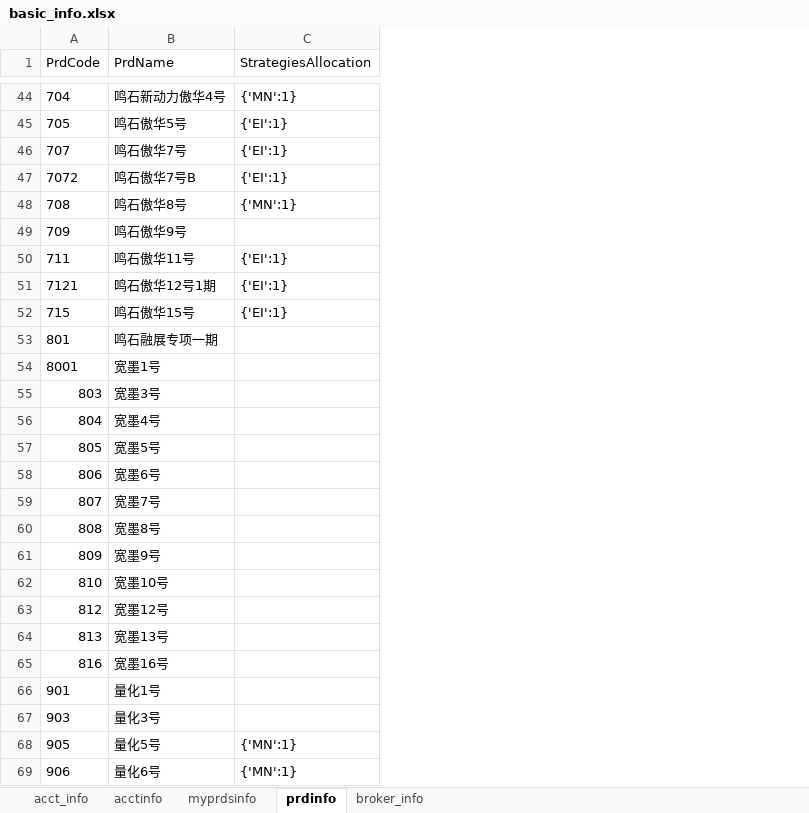
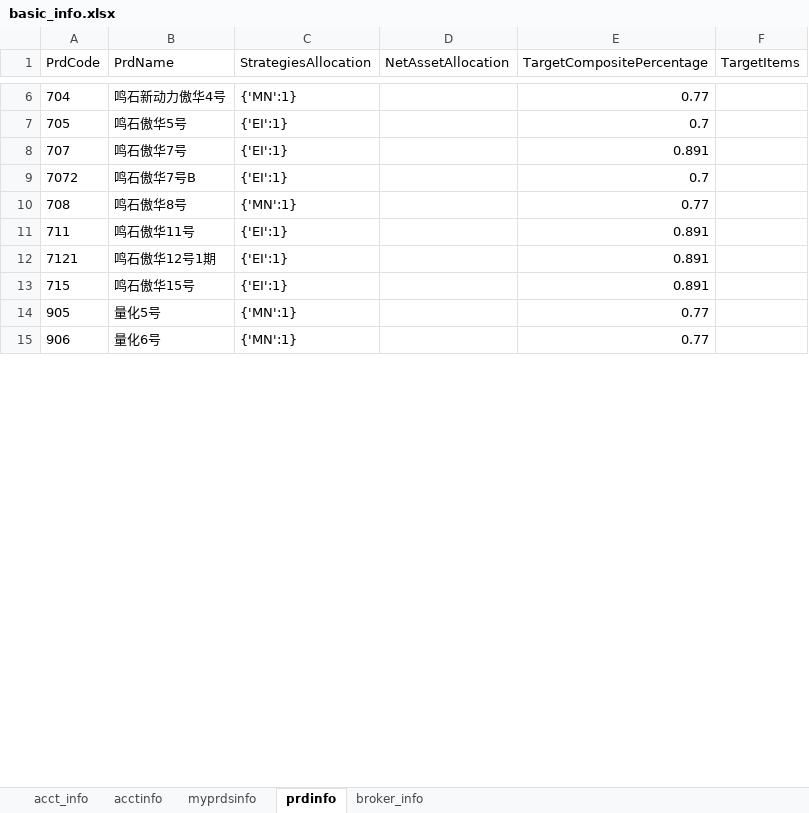
Before and after one commit to Maxincer/trading_plan, an Excel workbook: data/basic_info.xlsx, sheet prdinfo, drawn as a sheet; only a part is shown, gaps mark what is left out; values as stored, in another font and other column widths than the file's, no borders; removed rows and columns are numbered as before the commit, all else as after; the diff covers the shown part only; the diff names each change by its address in the sheet, - before the commit and + after, or states it on an @@ line.

```diff
--- a/data/basic_info.xlsx (sheet prdinfo)
+++ b/data/basic_info.xlsx (sheet prdinfo)
+column D (NetAssetAllocation), empty
+column E (TargetCompositePercentage), rows 6-15: 0.77 | 0.7 | 0.891 | 0.7 | 0.77 | 0.891 | 0.891 | 0.891 | 0.77 | 0.77
+column F (TargetItems), empty
-row 49: 709 | 鸣石傲华9号
-row 53: 801 | 鸣石融展专项一期
-row 54: 8001 | 宽墨1号
-row 55: 803 | 宽墨3号
-row 56: 804 | 宽墨4号
-row 57: 805 | 宽墨5号
-row 58: 806 | 宽墨6号
-row 59: 807 | 宽墨7号
-row 60: 808 | 宽墨8号
-row 61: 809 | 宽墨9号
-row 62: 810 | 宽墨10号
-row 63: 812 | 宽墨12号
-row 64: 813 | 宽墨13号
-row 65: 816 | 宽墨16号
-row 66: 901 | 量化1号
-row 67: 903 | 量化3号
```
Also changed, not shown: 69 removed rows and 1 moved row elsewhere in this sheet, sheet acctinfo, data/data_patch.xlsx, 6 other files.
